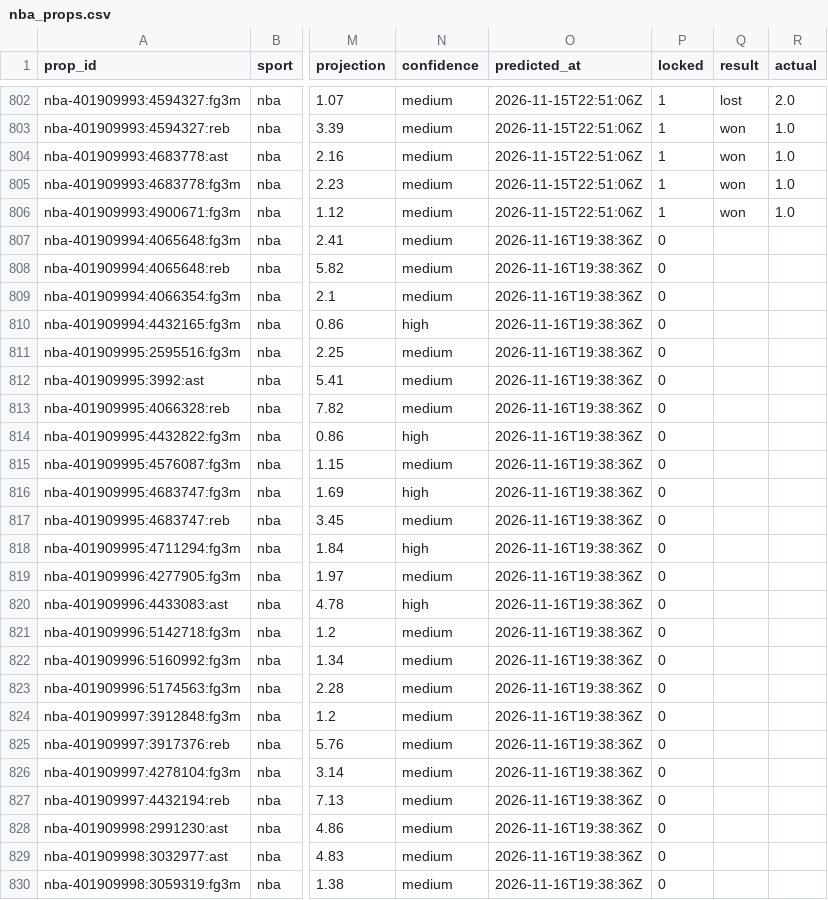
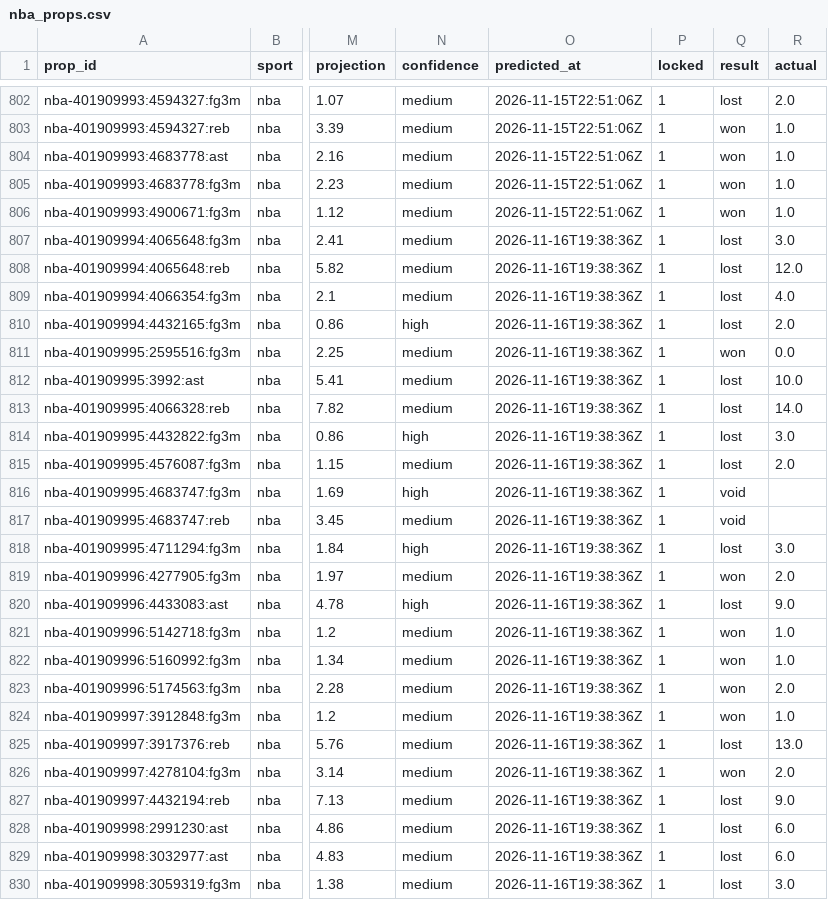
Before and after one commit to pknsubuga07/pl-forecast, a CSV file: data/ledger/nba_props.csv, drawn as a sheet; only a part is shown, gaps mark what is left out; the diff covers the shown part only; the diff names each change by its address in the sheet, - before the commit and + after, or states it on an @@ line.

```diff
--- a/data/ledger/nba_props.csv
+++ b/data/ledger/nba_props.csv
-P807:P830 (locked): 0
+P807:P830 (locked): 1
-Q807:Q810 (result): (empty)
+Q807:Q810 (result): lost
-R807 (actual): (empty)
+R807 (actual): 3.0
-R808 (actual): (empty)
+R808 (actual): 12.0
-R809 (actual): (empty)
+R809 (actual): 4.0
-R810 (actual): (empty)
+R810 (actual): 2.0
-Q811 (result): (empty)
+Q811 (result): won
-R811 (actual): (empty)
+R811 (actual): 0.0
-Q812:Q815 (result): (empty)
+Q812:Q815 (result): lost
-R812 (actual): (empty)
+R812 (actual): 10.0
-R813 (actual): (empty)
+R813 (actual): 14.0
-R814 (actual): (empty)
+R814 (actual): 3.0
-R815 (actual): (empty)
+R815 (actual): 2.0
-Q816:Q817 (result): (empty)
+Q816:Q817 (result): void
-Q818 (result): (empty)
+Q818 (result): lost
-R818 (actual): (empty)
+R818 (actual): 3.0
-Q819 (result): (empty)
+Q819 (result): won
-R819 (actual): (empty)
+R819 (actual): 2.0
-Q820 (result): (empty)
+Q820 (result): lost
-R820 (actual): (empty)
+R820 (actual): 9.0
-Q821:Q824 (result): (empty)
+Q821:Q824 (result): won
-R821:R822 (actual): (empty)
+R821:R822 (actual): 1.0
-R823 (actual): (empty)
+R823 (actual): 2.0
-R824 (actual): (empty)
+R824 (actual): 1.0
-Q825 (result): (empty)
+Q825 (result): lost
-R825 (actual): (empty)
+R825 (actual): 13.0
-Q826 (result): (empty)
+Q826 (result): won
-R826 (actual): (empty)
+R826 (actual): 2.0
-Q827:Q830 (result): (empty)
+Q827:Q830 (result): lost
-R827 (actual): (empty)
+R827 (actual): 9.0
-R828:R829 (actual): (empty)
+R828:R829 (actual): 6.0
-R830 (actual): (empty)
+R830 (actual): 3.0
```
Also changed, not shown: 1 added row and 62 edited cells elsewhere in this file, data/ledger/nba_predictions.csv, data/ledger/nfl_predictions.csv, 19 other files.
